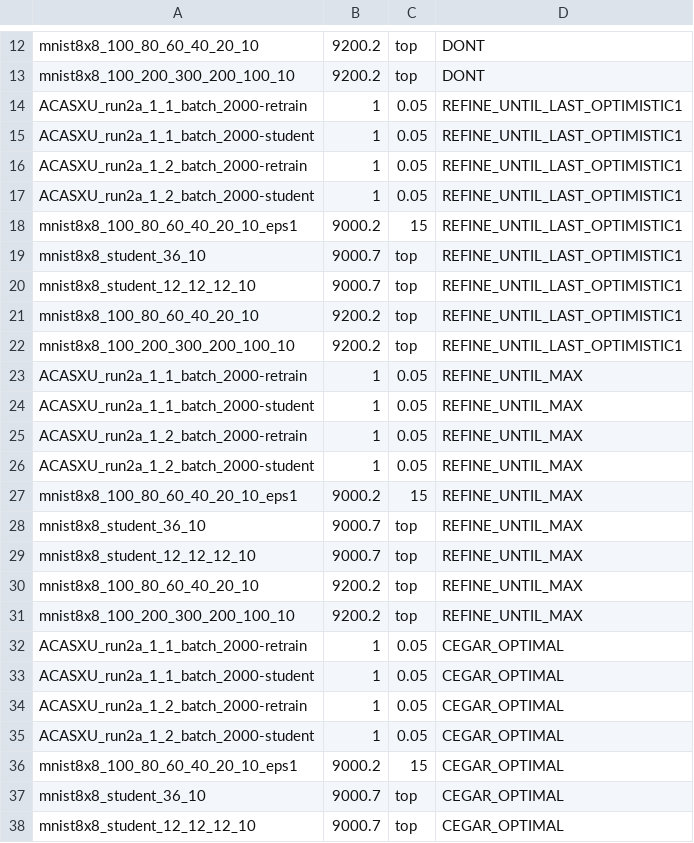
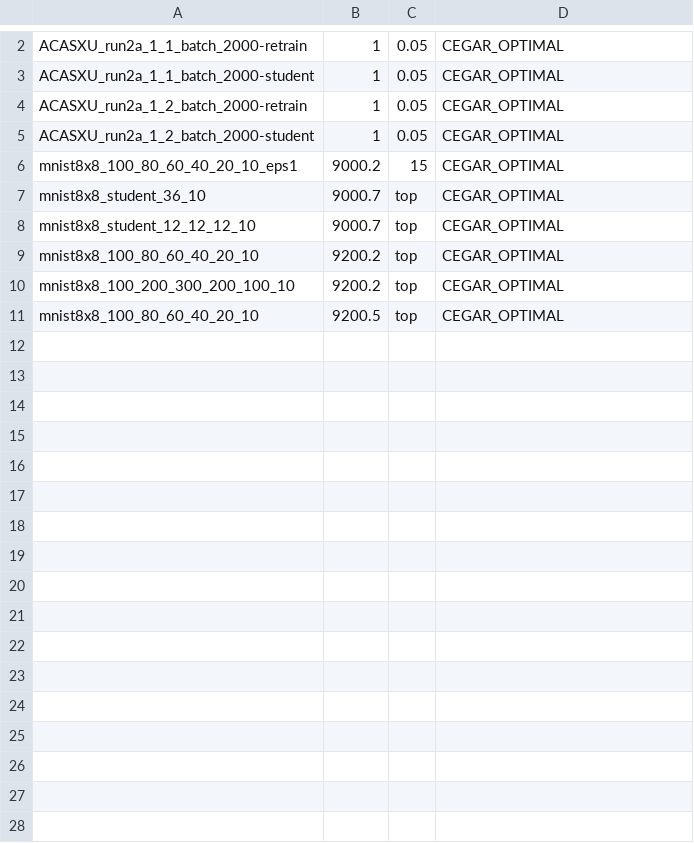
Before and after one commit to samysweb/nnequiv-experiments, a CSV file: instances-versions.csv, drawn as a sheet; only a part is shown, gaps mark what is left out; the shorter side is filled out with more unchanged rows; the diff covers the shown part only; the diff names each change by its address in the sheet, - before the commit and + after, or states it on an @@ line.

```diff
--- a/instances-versions.csv
+++ b/instances-versions.csv
-row 12: mnist8x8_100_80_60_40_20_10 | 9200.2 | top | DONT
-row 13: mnist8x8_100_200_300_200_100_10 | 9200.2 | top | DONT
-row 14: ACASXU_run2a_1_1_batch_2000-retrain | 1 | 0.05 | REFINE_UNTIL_LAST_OPTIMISTIC1
-row 15: ACASXU_run2a_1_1_batch_2000-student | 1 | 0.05 | REFINE_UNTIL_LAST_OPTIMISTIC1
-row 16: ACASXU_run2a_1_2_batch_2000-retrain | 1 | 0.05 | REFINE_UNTIL_LAST_OPTIMISTIC1
-row 17: ACASXU_run2a_1_2_batch_2000-student | 1 | 0.05 | REFINE_UNTIL_LAST_OPTIMISTIC1
-row 18: mnist8x8_100_80_60_40_20_10_eps1 | 9000.2 | 15 | REFINE_UNTIL_LAST_OPTIMISTIC1
-row 19: mnist8x8_student_36_10 | 9000.7 | top | REFINE_UNTIL_LAST_OPTIMISTIC1
-row 20: mnist8x8_student_12_12_12_10 | 9000.7 | top | REFINE_UNTIL_LAST_OPTIMISTIC1
-row 21: mnist8x8_100_80_60_40_20_10 | 9200.2 | top | REFINE_UNTIL_LAST_OPTIMISTIC1
-row 22: mnist8x8_100_200_300_200_100_10 | 9200.2 | top | REFINE_UNTIL_LAST_OPTIMISTIC1
-row 23: ACASXU_run2a_1_1_batch_2000-retrain | 1 | 0.05 | REFINE_UNTIL_MAX
-row 24: ACASXU_run2a_1_1_batch_2000-student | 1 | 0.05 | REFINE_UNTIL_MAX
-row 25: ACASXU_run2a_1_2_batch_2000-retrain | 1 | 0.05 | REFINE_UNTIL_MAX
-row 26: ACASXU_run2a_1_2_batch_2000-student | 1 | 0.05 | REFINE_UNTIL_MAX
-row 27: mnist8x8_100_80_60_40_20_10_eps1 | 9000.2 | 15 | REFINE_UNTIL_MAX
-row 28: mnist8x8_student_36_10 | 9000.7 | top | REFINE_UNTIL_MAX
-row 29: mnist8x8_student_12_12_12_10 | 9000.7 | top | REFINE_UNTIL_MAX
-row 30: mnist8x8_100_80_60_40_20_10 | 9200.2 | top | REFINE_UNTIL_MAX
-row 31: mnist8x8_100_200_300_200_100_10 | 9200.2 | top | REFINE_UNTIL_MAX
```
Also changed, not shown: 13 removed rows elsewhere in this file, 1 other file.
